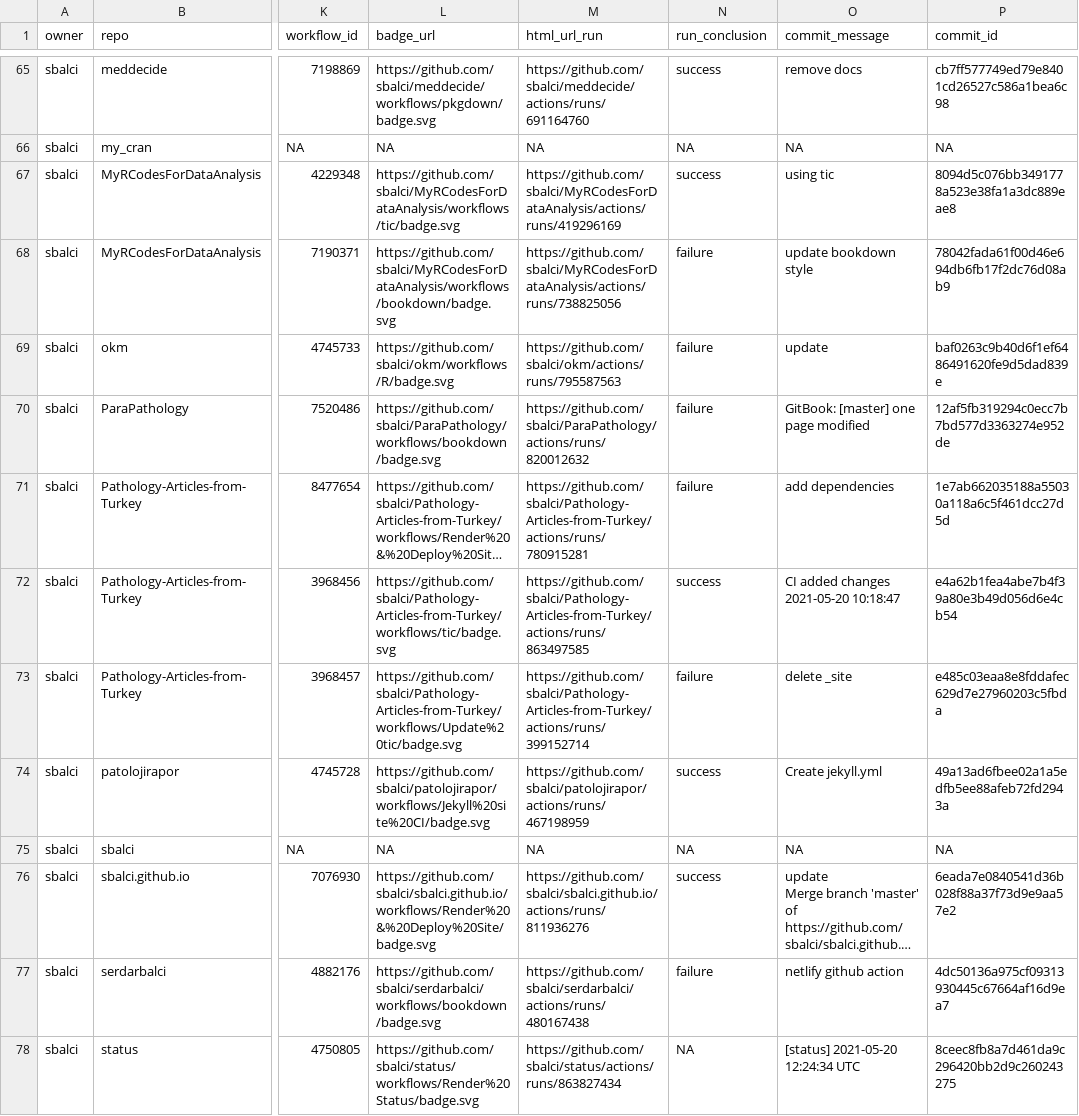
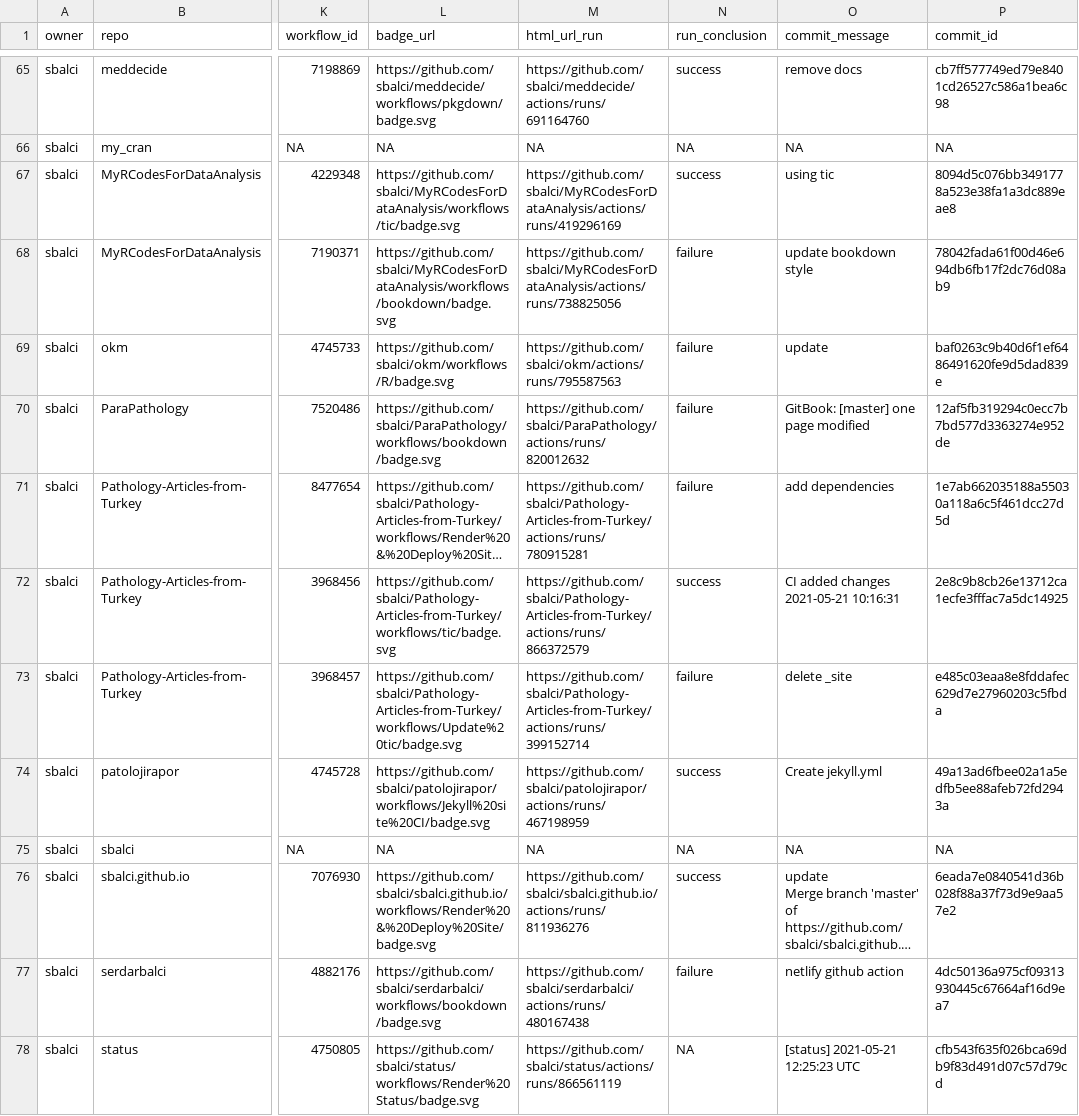
Before and after one commit to sbalci/status, a CSV file: repos.csv, drawn as a sheet; only a part is shown, gaps mark what is left out; long unchanged cells end in …; the diff names each change by its address in the sheet, - before the commit and + after, or states it on an @@ line.

```diff
--- a/repos.csv
+++ b/repos.csv
-M72 (html_url_run): https://github.com/sbalci/Pathology-Articles-from-Turkey/actions/runs/863497585
+M72 (html_url_run): https://github.com/sbalci/Pathology-Articles-from-Turkey/actions/runs/866372579
-O72 (commit_message): CI added changes 2021-05-20 10:18:47
+O72 (commit_message): CI added changes 2021-05-21 10:16:31
-P72 (commit_id): e4a62b1fea4abe7b4f39a80e3b49d056d6e4cb54
+P72 (commit_id): 2e8c9b8cb26e13712ca1ecfe3fffac7a5dc14925
-M78 (html_url_run): https://github.com/sbalci/status/actions/runs/863827434
+M78 (html_url_run): https://github.com/sbalci/status/actions/runs/866561119
-O78 (commit_message): [status] 2021-05-20 12:24:34 UTC
+O78 (commit_message): [status] 2021-05-21 12:25:23 UTC
-P78 (commit_id): 8ceec8fb8a7d461da9c296420bb2d9c260243275
+P78 (commit_id): cfb543f635f026bca69db9f83d491d07c57d79cd
```
Also changed, not shown: 1 other file.
